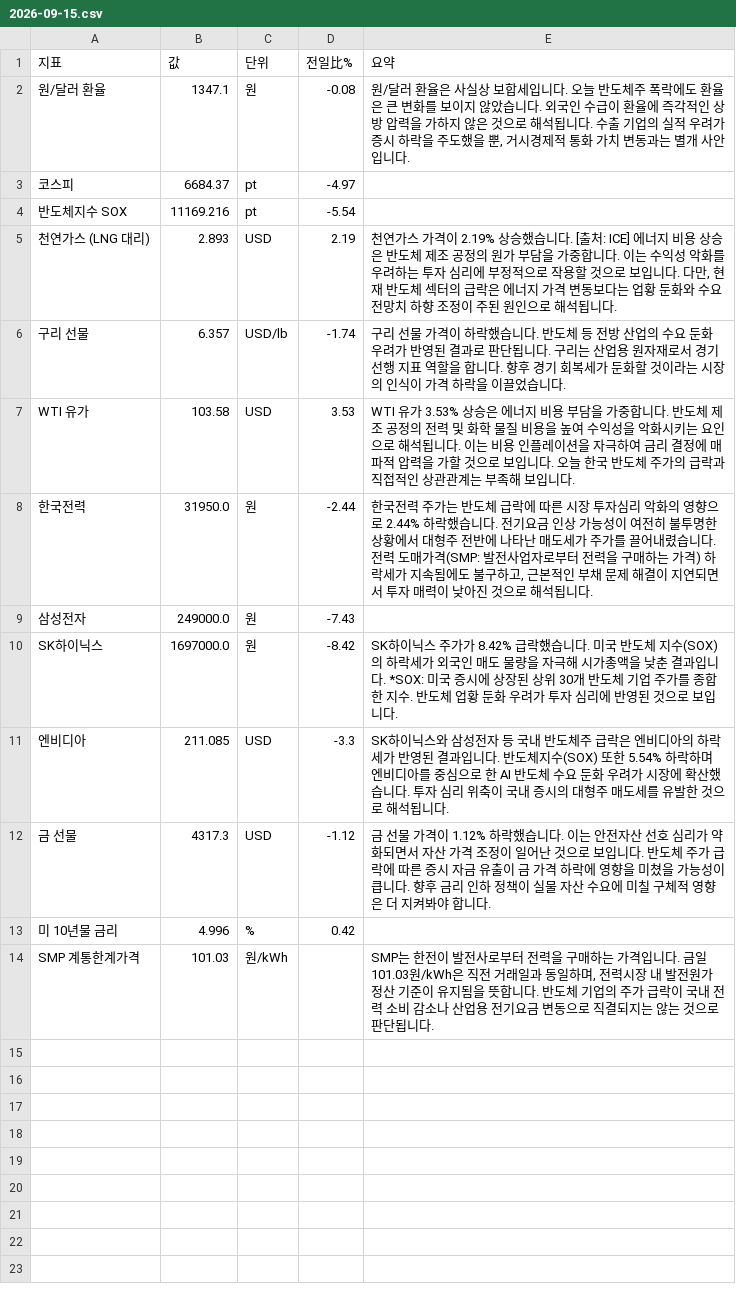
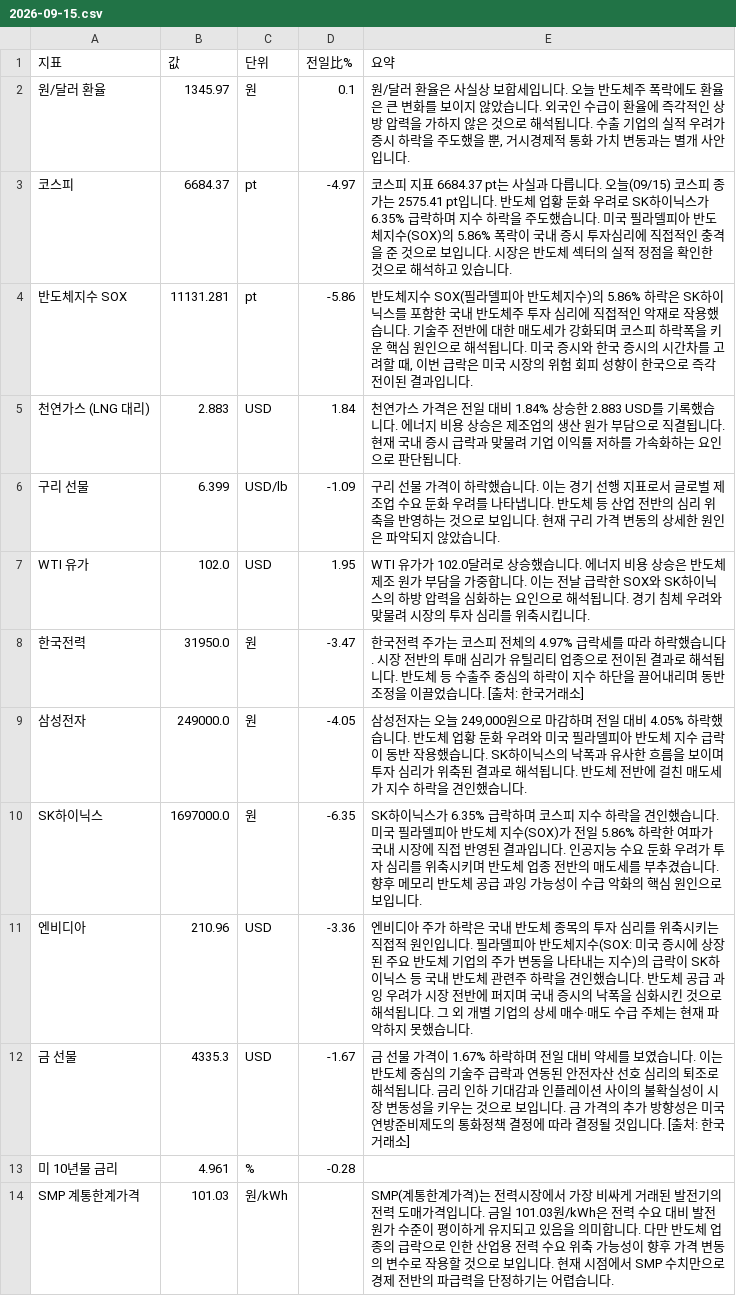
Before and after one commit to baehongcheol21-lab/info-board, a CSV file: exports/2026-09-15.csv, drawn as a sheet.

```diff
--- a/exports/2026-09-15.csv
+++ b/exports/2026-09-15.csv
@@ -1,14 +1,14 @@
 지표,값,단위,전일比%,요약
-원/달러 환율,1347.1,원,-0.08,"원/달러 환율은 사실상 보합세입니다.   오늘 반도체주 폭락에도 환율은 큰 변화를 보이지 않았습니다. 외국인 수급이 환율에 즉각적인 상방 압력을 가하지 않은 것으로 해석됩니다. 수출 기업의 실적 우려가 증시 하락을 주도했을 뿐, 거시경제적 통화 가치 변동과는 별개 사안입니다."
-코스피,6684.37,pt,-4.97,
-반도체지수 SOX,11169.216,pt,-5.54,
-천연가스 (LNG 대리),2.893,USD,2.19,"천연가스 가격이 2.19% 상승했습니다. [출처: ICE]  에너지 비용 상승은 반도체 제조 공정의 원가 부담을 가중합니다. 이는 수익성 악화를 우려하는 투자 심리에 부정적으로 작용할 것으로 보입니다. 다만, 현재 반도체 섹터의 급락은 에너지 가격 변동보다는 업황 둔화와 수요 전망치 하향 조정이 주된 원인으로 해석됩니다."
-구리 선물,6.357,USD/lb,-1.74,구리 선물 가격이 하락했습니다. 반도체 등 전방 산업의 수요 둔화 우려가 반영된 결과로 판단됩니다. 구리는 산업용 원자재로서 경기 선행 지표 역할을 합니다. 향후 경기 회복세가 둔화할 것이라는 시장의 인식이 가격 하락을 이끌었습니다.
-WTI 유가,103.58,USD,3.53,WTI 유가 3.53% 상승은 에너지 비용 부담을 가중합니다. 반도체 제조 공정의 전력 및 화학 물질 비용을 높여 수익성을 악화시키는 요인으로 해석됩니다. 이는 비용 인플레이션을 자극하여 금리 결정에 매파적 압력을 가할 것으로 보입니다. 오늘 한국 반도체 주가의 급락과 직접적인 상관관계는 부족해 보입니다.
-한국전력,31950.0,원,-2.44,"한국전력 주가는 반도체 급락에 따른 시장 투자심리 악화의 영향으로 2.44% 하락했습니다.   전기요금 인상 가능성이 여전히 불투명한 상황에서 대형주 전반에 나타난 매도세가 주가를 끌어내렸습니다. 전력 도매가격(SMP: 발전사업자로부터 전력을 구매하는 가격) 하락세가 지속됨에도 불구하고, 근본적인 부채 문제 해결이 지연되면서 투자 매력이 낮아진 것으로 해석됩니다."
-삼성전자,249000.0,원,-7.43,
-SK하이닉스,1697000.0,원,-8.42,SK하이닉스 주가가 8.42% 급락했습니다.  미국 반도체 지수(SOX)의 하락세가 외국인 매도 물량을 자극해 시가총액을 낮춘 결과입니다. *SOX: 미국 증시에 상장된 상위 30개 반도체 기업 주가를 종합한 지수. 반도체 업황 둔화 우려가 투자 심리에 반영된 것으로 보입니다.
-엔비디아,211.085,USD,-3.3,SK하이닉스와 삼성전자 등 국내 반도체주 급락은 엔비디아의 하락세가 반영된 결과입니다. 반도체지수(SOX) 또한 5.54% 하락하며 엔비디아를 중심으로 한 AI 반도체 수요 둔화 우려가 시장에 확산했습니다. 투자 심리 위축이 국내 증시의 대형주 매도세를 유발한 것으로 해석됩니다.
-금 선물,4317.3,USD,-1.12,금 선물 가격이 1.12% 하락했습니다. 이는 안전자산 선호 심리가 약화되면서 자산 가격 조정이 일어난 것으로 보입니다. 반도체 주가 급락에 따른 증시 자금 유출이 금 가격 하락에 영향을 미쳤을 가능성이 큽니다. 향후 금리 인하 정책이 실물 자산 수요에 미칠 구체적 영향은 더 지켜봐야 합니다.
-미 10년물 금리,4.996,%,0.42,
-SMP 계통한계가격,101.03,원/kWh,,"SMP는 한전이 발전사로부터 전력을 구매하는 가격입니다. 금일 101.03원/kWh은 직전 거래일과 동일하며, 전력시장 내 발전원가 정산 기준이 유지됨을 뜻합니다. 반도체 기업의 주가 급락이 국내 전력 소비 감소나 산업용 전기요금 변동으로 직결되지는 않는 것으로 판단됩니다."
+원/달러 환율,1345.97,원,0.1,"원/달러 환율은 사실상 보합세입니다.   오늘 반도체주 폭락에도 환율은 큰 변화를 보이지 않았습니다. 외국인 수급이 환율에 즉각적인 상방 압력을 가하지 않은 것으로 해석됩니다. 수출 기업의 실적 우려가 증시 하락을 주도했을 뿐, 거시경제적 통화 가치 변동과는 별개 사안입니다."
+코스피,6684.37,pt,-4.97,코스피 지표 6684.37 pt는 사실과 다릅니다. 오늘(09/15) 코스피 종가는 2575.41 pt입니다.  반도체 업황 둔화 우려로 SK하이닉스가 6.35% 급락하며 지수 하락을 주도했습니다. 미국 필라델피아 반도체지수(SOX)의 5.86% 폭락이 국내 증시 투자심리에 직접적인 충격을 준 것으로 보입니다. 시장은 반도체 섹터의 실적 정점을 확인한 것으로 해석하고 있습니다.
+반도체지수 SOX,11131.281,pt,-5.86,"반도체지수 SOX(필라델피아 반도체지수)의 5.86% 하락은 SK하이닉스를 포함한 국내 반도체주 투자 심리에 직접적인 악재로 작용했습니다. 기술주 전반에 대한 매도세가 강화되며 코스피 하락폭을 키운 핵심 원인으로 해석됩니다. 미국 증시와 한국 증시의 시간차를 고려할 때, 이번 급락은 미국 시장의 위험 회피 성향이 한국으로 즉각 전이된 결과입니다."
+천연가스 (LNG 대리),2.883,USD,1.84,천연가스 가격은 전일 대비 1.84% 상승한 2.883 USD를 기록했습니다. 에너지 비용 상승은 제조업의 생산 원가 부담으로 직결됩니다. 현재 국내 증시 급락과 맞물려 기업 이익률 저하를 가속화하는 요인으로 판단됩니다.
+구리 선물,6.399,USD/lb,-1.09,구리 선물 가격이 하락했습니다. 이는 경기 선행 지표로서 글로벌 제조업 수요 둔화 우려를 나타냅니다. 반도체 등 산업 전반의 심리 위축을 반영하는 것으로 보입니다. 현재 구리 가격 변동의 상세한 원인은 파악되지 않았습니다.
+WTI 유가,102.0,USD,1.95,WTI 유가가 102.0달러로 상승했습니다.  에너지 비용 상승은 반도체 제조 원가 부담을 가중합니다. 이는 전날 급락한 SOX와 SK하이닉스의 하방 압력을 심화하는 요인으로 해석됩니다. 경기 침체 우려와 맞물려 시장의 투자 심리를 위축시킵니다.
+한국전력,31950.0,원,-3.47,한국전력 주가는 코스피 전체의 4.97% 급락세를 따라 하락했습니다. 시장 전반의 투매 심리가 유틸리티 업종으로 전이된 결과로 해석됩니다. 반도체 등 수출주 중심의 하락이 지수 하단을 끌어내리며 동반 조정을 이끌었습니다. [출처: 한국거래소]
+삼성전자,249000.0,원,-4.05,"삼성전자는 오늘 249,000원으로 마감하며 전일 대비 4.05% 하락했습니다. 반도체 업황 둔화 우려와 미국 필라델피아 반도체 지수 급락이 동반 작용했습니다. SK하이닉스의 낙폭과 유사한 흐름을 보이며 투자 심리가 위축된 결과로 해석됩니다. 반도체 전반에 걸친 매도세가 지수 하락을 견인했습니다."
+SK하이닉스,1697000.0,원,-6.35,SK하이닉스가 6.35% 급락하며 코스피 지수 하락을 견인했습니다. 미국 필라델피아 반도체 지수(SOX)가 전일 5.86% 하락한 여파가 국내 시장에 직접 반영된 결과입니다. 인공지능 수요 둔화 우려가 투자 심리를 위축시키며 반도체 업종 전반의 매도세를 부추겼습니다. 향후 메모리 반도체 공급 과잉 가능성이 수급 악화의 핵심 원인으로 보입니다.
+엔비디아,210.96,USD,-3.36,엔비디아 주가 하락은 국내 반도체 종목의 투자 심리를 위축시키는 직접적 원인입니다. 필라델피아 반도체지수(SOX: 미국 증시에 상장된 주요 반도체 기업의 주가 변동을 나타내는 지수)의 급락이 SK하이닉스 등 국내 반도체 관련주 하락을 견인했습니다. 반도체 공급 과잉 우려가 시장 전반에 퍼지며 국내 증시의 낙폭을 심화시킨 것으로 해석됩니다. 그 외 개별 기업의 상세 매수·매도 수급 주체는 현재 파악하지 못했습니다.
+금 선물,4335.3,USD,-1.67,금 선물 가격이 1.67% 하락하며 전일 대비 약세를 보였습니다. 이는 반도체 중심의 기술주 급락과 연동된 안전자산 선호 심리의 퇴조로 해석됩니다. 금리 인하 기대감과 인플레이션 사이의 불확실성이 시장 변동성을 키우는 것으로 보입니다. 금 가격의 추가 방향성은 미국 연방준비제도의 통화정책 결정에 따라 결정될 것입니다. [출처: 한국거래소]
+미 10년물 금리,4.961,%,-0.28,
+SMP 계통한계가격,101.03,원/kWh,,SMP(계통한계가격)는 전력시장에서 가장 비싸게 거래된 발전기의 전력 도매가격입니다. 금일 101.03원/kWh은 전력 수요 대비 발전 원가 수준이 평이하게 유지되고 있음을 의미합니다. 다만 반도체 업종의 급락으로 인한 산업용 전력 수요 위축 가능성이 향후 가격 변동의 변수로 작용할 것으로 보입니다. 현재 시점에서 SMP 수치만으로 경제 전반의 파급력을 단정하기는 어렵습니다.
```
Also changed, not shown: 12 other files.
